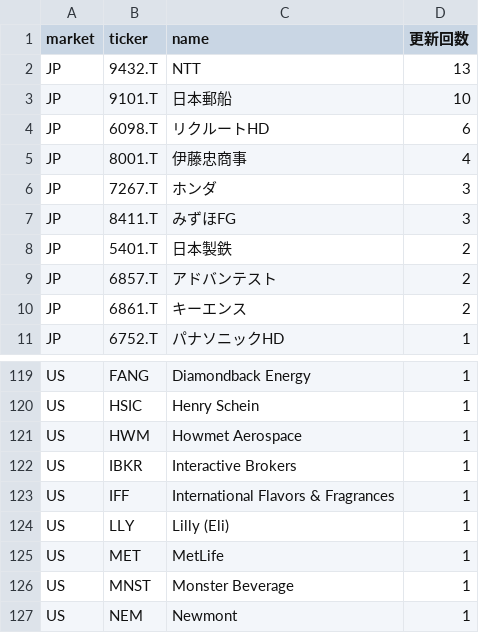
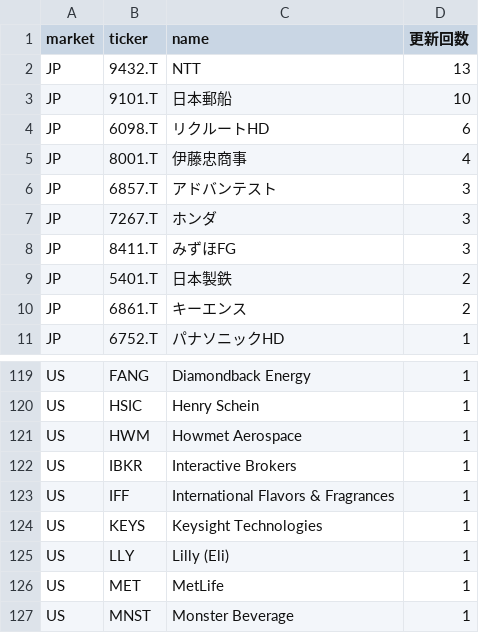
Before and after one commit to su402011-hash/high52-scanner, a CSV file: outputs/ranking.csv, drawn as a sheet; only a part is shown, gaps mark what is left out; the shorter side is filled out with more unchanged rows; removed rows and columns are numbered as before the commit, all else as after; the diff names each change by its address in the sheet, - before the commit and + after, or states it on an @@ line.

```diff
--- a/outputs/ranking.csv
+++ b/outputs/ranking.csv
+row 6: JP | 6857.T | アドバンテスト | 3
-row 9: JP | 6857.T | アドバンテスト | 2
+row 124: US | KEYS | Keysight Technologies | 1
```
Also changed, not shown: outputs/history.csv, 4 other files.
